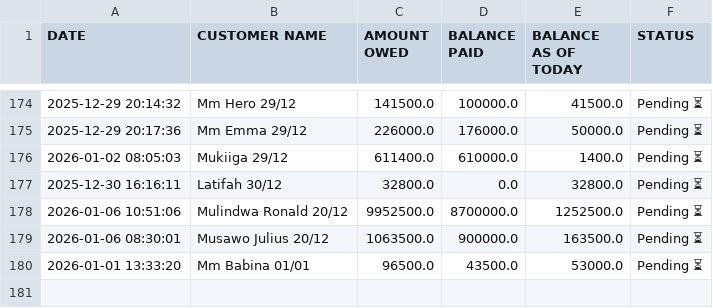
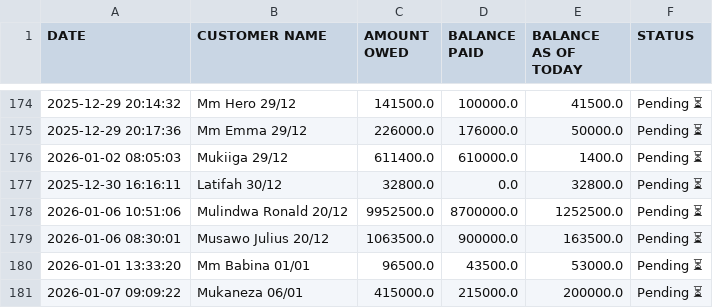
Before and after one commit to peter4652k/debttracker, a CSV file: data/customers.csv, drawn as a sheet; only a part is shown, gaps mark what is left out; the diff names each change by its address in the sheet, - before the commit and + after, or states it on an @@ line.

Commit message:
Update customers.csv from Streamlit app

```diff
--- a/data/customers.csv
+++ b/data/customers.csv
+row 181: 2026-01-07 09:09:22 | Mukaneza 06/01 | 415000.0 | 215000.0 | 200000.0 | Pending ⏳
```
